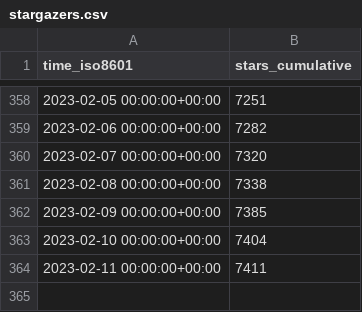
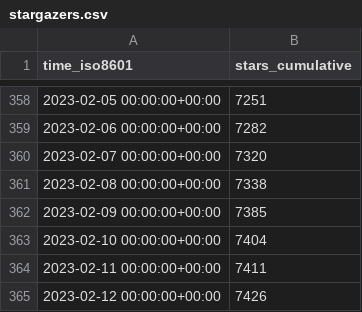
Before and after one commit to twitsforbrains/immich, a CSV file: immich-app/immich/ghrs-data/stargazers.csv, drawn as a sheet; only a part is shown, gaps mark what is left out.

```diff
--- a/immich-app/immich/ghrs-data/stargazers.csv
+++ b/immich-app/immich/ghrs-data/stargazers.csv
@@ -364 +364,2 @@ time_iso8601,stars_cumulative
 2023-02-11 00:00:00+00:00,7411
+2023-02-12 00:00:00+00:00,7426
```
Also changed, not shown: immich-app/immich/ghrs-data/forks.csv.
